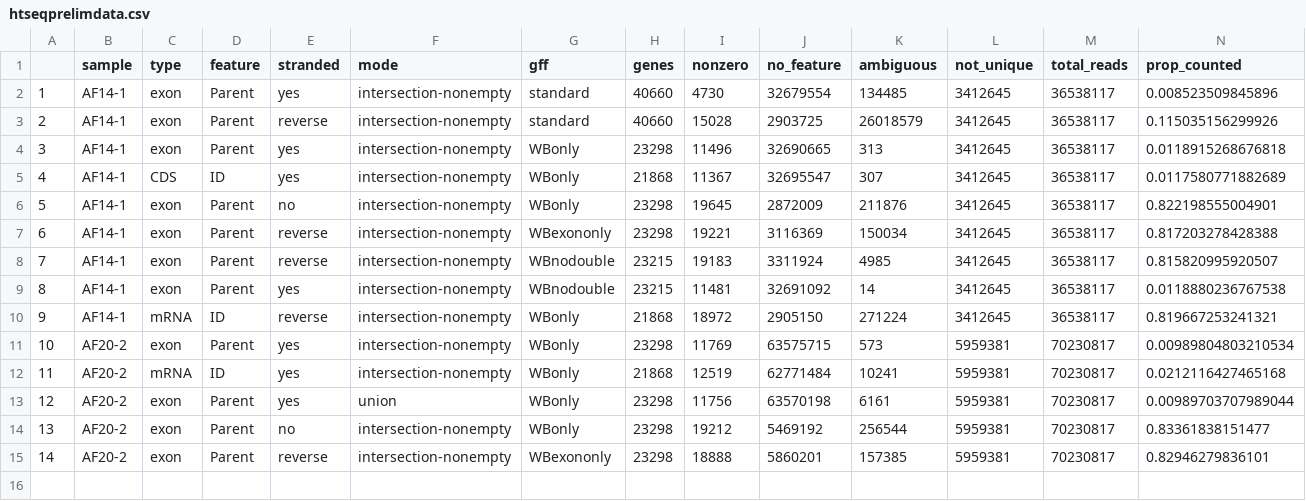
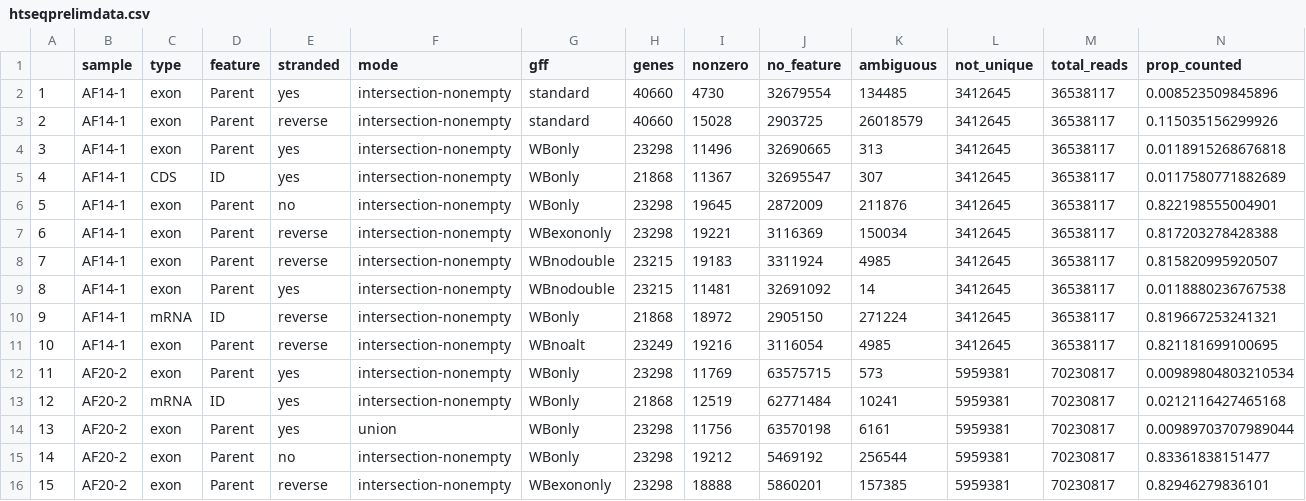
Before and after one commit to sdlmark/labNotebook, a CSV file: htseqprelimdata.csv, drawn as a sheet; only a part is shown; addresses are those after the commit; rows hold the shown columns only; the diff names each change by its address in the sheet, - before the commit and + after, or states it on an @@ line.

```diff
--- a/htseqprelimdata.csv
+++ b/htseqprelimdata.csv
+row 11: 10 | AF14-1 | exon | Parent | reverse | intersection-nonempty | WBnoalt | 23249 | 19216 | 3116054 | 4985 | 3412645 | 36538117 | 0.821181699100695
@@ column A renumbered from row 12 down @@
```
Also changed, not shown: 4 other files.
